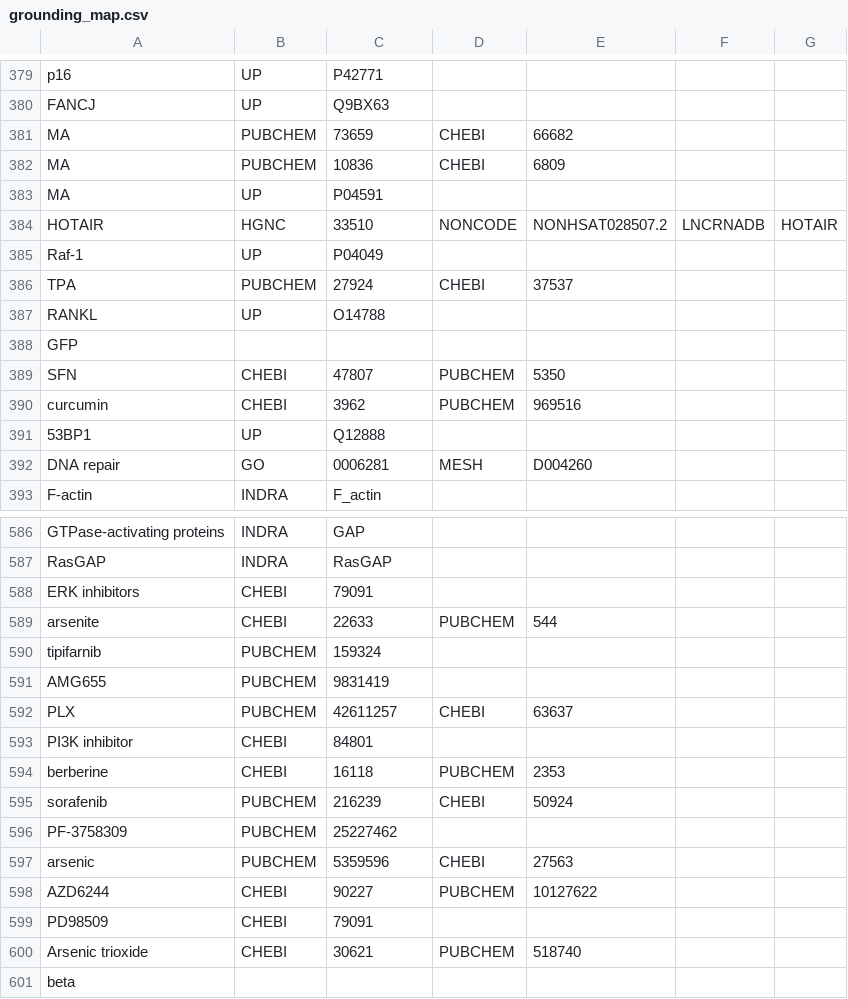
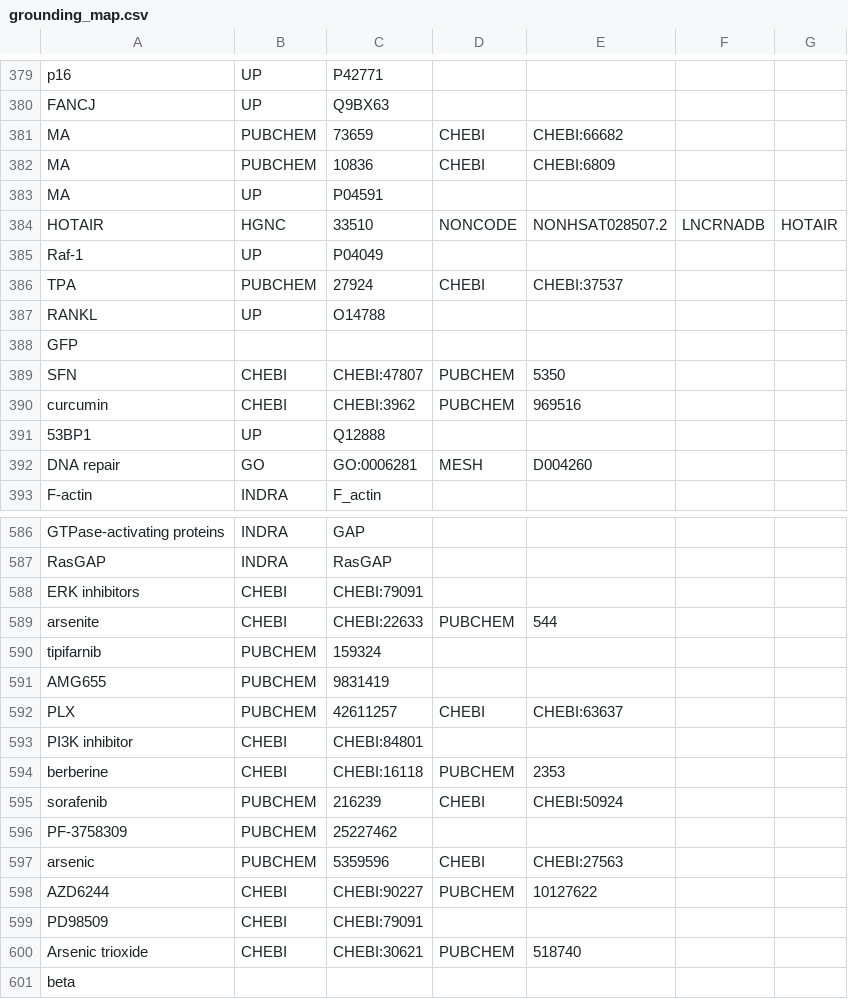
Before and after one commit to johnbachman/famplex, a CSV file: grounding_map.csv, drawn as a sheet; only a part is shown, gaps mark what is left out; the diff covers the shown part only.

Commit message:
Add prefixes to GO, CHEBI, and CHEMBL IDs

```diff
--- a/grounding_map.csv
+++ b/grounding_map.csv
@@ -380,4 +380,4 @@ p16,UP,P42771,,,,
 FANCJ,UP,Q9BX63,,,,
-MA,PUBCHEM,73659,CHEBI,66682,,
-MA,PUBCHEM,10836,CHEBI,6809,,
+MA,PUBCHEM,73659,CHEBI,CHEBI:66682,,
+MA,PUBCHEM,10836,CHEBI,CHEBI:6809,,
 MA,UP,P04591,,,,
@@ -385,9 +385,9 @@ HOTAIR,HGNC,33510,NONCODE,NONHSAT028507.2,LNCRNADB,HOTAIR
 Raf-1,UP,P04049,,,,
-TPA,PUBCHEM,27924,CHEBI,37537,,
+TPA,PUBCHEM,27924,CHEBI,CHEBI:37537,,
 RANKL,UP,O14788,,,,
 GFP,,,,,,
-SFN,CHEBI,47807,PUBCHEM,5350,,
-curcumin,CHEBI,3962,PUBCHEM,969516,,
+SFN,CHEBI,CHEBI:47807,PUBCHEM,5350,,
+curcumin,CHEBI,CHEBI:3962,PUBCHEM,969516,,
 53BP1,UP,Q12888,,,,
-DNA repair,GO,0006281,MESH,D004260,,
+DNA repair,GO,GO:0006281,MESH,D004260,,
 F-actin,INDRA,F_actin,,,,
@@ -587,15 +587,15 @@ GTPase-activating proteins,INDRA,GAP,,,,
 RasGAP,INDRA,RasGAP,,,,
-ERK inhibitors,CHEBI,79091,,,,
-arsenite,CHEBI,22633,PUBCHEM,544,,
+ERK inhibitors,CHEBI,CHEBI:79091,,,,
+arsenite,CHEBI,CHEBI:22633,PUBCHEM,544,,
 tipifarnib,PUBCHEM,159324,,,,
 AMG655,PUBCHEM,9831419,,,,
-PLX,PUBCHEM,42611257,CHEBI,63637,,
-PI3K inhibitor,CHEBI,84801,,,,
-berberine,CHEBI,16118,PUBCHEM,2353,,
-sorafenib,PUBCHEM,216239,CHEBI,50924,,
+PLX,PUBCHEM,42611257,CHEBI,CHEBI:63637,,
+PI3K inhibitor,CHEBI,CHEBI:84801,,,,
+berberine,CHEBI,CHEBI:16118,PUBCHEM,2353,,
+sorafenib,PUBCHEM,216239,CHEBI,CHEBI:50924,,
 PF-3758309,PUBCHEM,25227462,,,,
-arsenic,PUBCHEM,5359596,CHEBI,27563,,
-AZD6244,CHEBI,90227,PUBCHEM,10127622,,
-PD98509,CHEBI,79091,,,,
-Arsenic trioxide,CHEBI,30621,PUBCHEM,518740,,
+arsenic,PUBCHEM,5359596,CHEBI,CHEBI:27563,,
+AZD6244,CHEBI,CHEBI:90227,PUBCHEM,10127622,,
+PD98509,CHEBI,CHEBI:79091,,,,
+Arsenic trioxide,CHEBI,CHEBI:30621,PUBCHEM,518740,,
 beta,,,,,,
```
Also changed, not shown: 67 edited cells elsewhere in this file.
